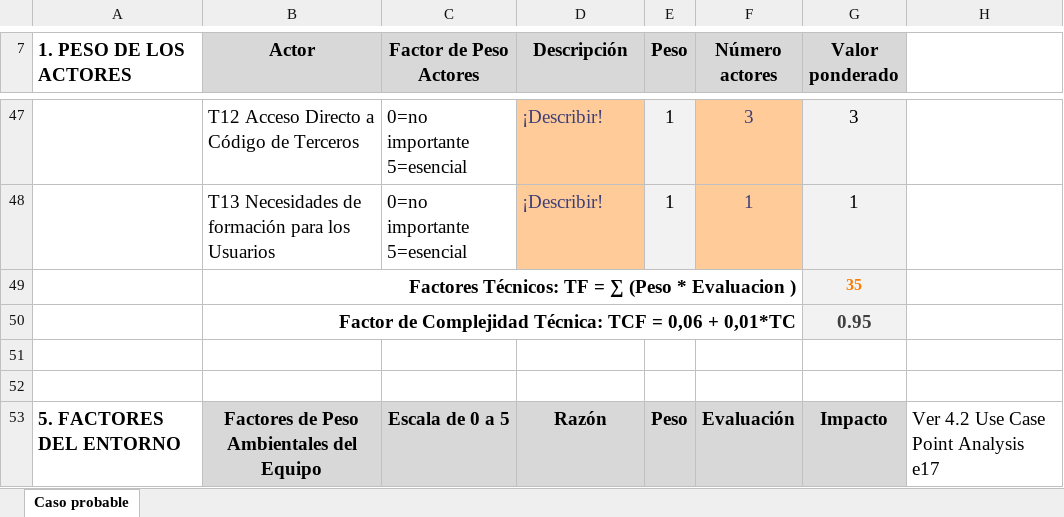
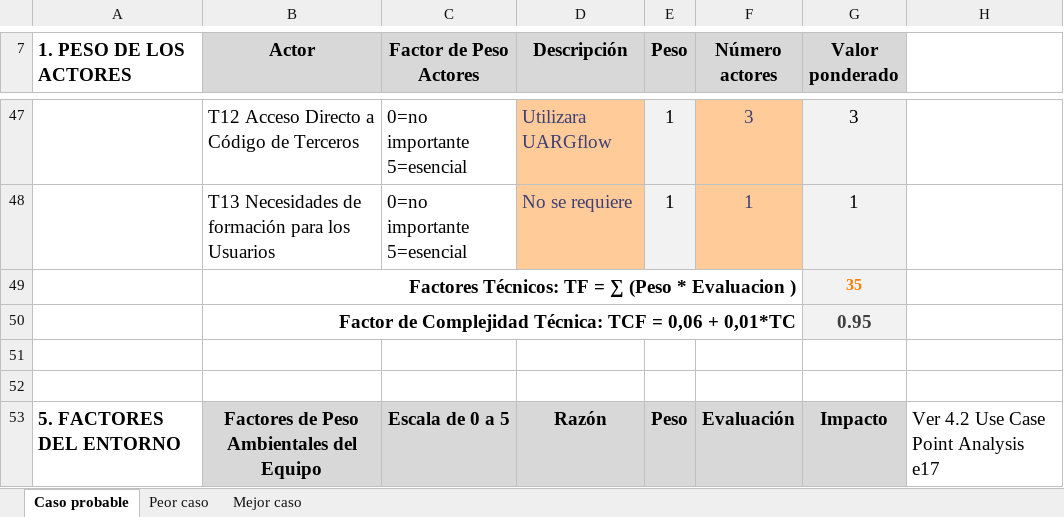
Before and after one commit to fxex/Vesta_Risk_Manager, an Excel workbook: 2. Etapa de elaboración/Iteración 2/Estimación/Estimación 2_Vesta Risk Manager_T-Code.xlsx, sheet Caso probable, drawn as a sheet; only a part is shown, gaps mark what is left out; values as stored, in another font and other column widths than the file's, no borders; charts and pictures not drawn; the diff covers the shown part only; the diff names each change by its address in the sheet, - before the commit and + after, or states it on an @@ line.

Commit message:
Doc: agrega mejor y peor caso a la estimacion 2

```diff
--- a/2. Etapa de elaboración/Iteración 2/Estimación/Estimación 2_Vesta Risk Manager_T-Code.xlsx (sheet Caso probable)
+++ b/2. Etapa de elaboración/Iteración 2/Estimación/Estimación 2_Vesta Risk Manager_T-Code.xlsx (sheet Caso probable)
+sheet tab: Peor caso
+sheet tab: Mejor caso
-D47 (Descripción): ¡Describir!
+D47 (Descripción): Utilizara UARGflow
-D48 (Descripción): ¡Describir!
+D48 (Descripción): No se requiere
```
Also changed, not shown: 4 added rows, 4 removed rows and 30 edited cells elsewhere in this sheet, charts or pictures.
